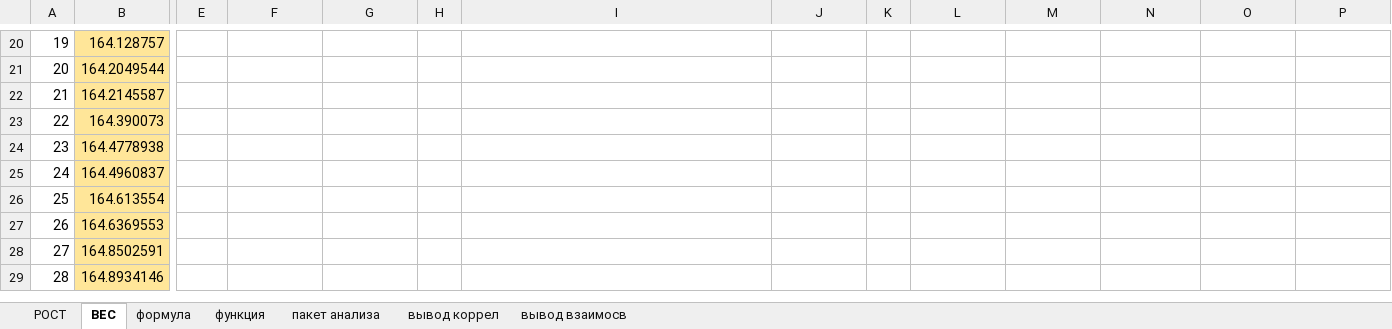
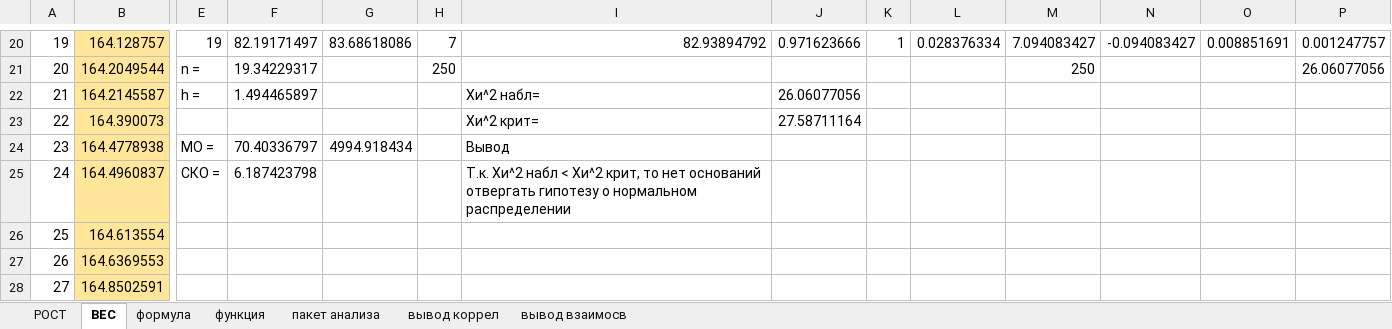
Before and after one commit to https-github-com-Alexandra-ox/Laba7, an Excel workbook: lab7.xlsx, sheet ВЕС, drawn as a sheet; only a part is shown, gaps mark what is left out; the shorter side is filled out with more unchanged rows; values as stored, in another font and other column widths than the file's, no borders; the diff covers the shown part only; the diff names each change by its address in the sheet, - before the commit and + after, or states it on an @@ line.

Commit message:
Проверен признак ВЕС

```diff
--- a/lab7.xlsx (sheet ВЕС)
+++ b/lab7.xlsx (sheet ВЕС)
-E20: (empty)
+E20: 19
-F20: (empty)
+F20: 82.19171497
-G20: (empty)
+G20: 83.68618086
-H20: (empty)
+H20: 7
-I20: (empty)
+I20: 82.93894792
-J20: (empty)
+J20: 0.971623666
-K20: (empty)
+K20: 1
-L20: (empty)
+L20: 0.028376334
-M20: (empty)
+M20: 7.094083427
-N20: (empty)
+N20: -0.094083427
-O20: (empty)
+O20: 0.008851691
-P20: (empty)
+P20: 0.001247757
-E21: (empty)
+E21: n =
-F21: (empty)
+F21: 19.34229317
-H21: (empty)
+H21: 250
-M21: (empty)
+M21: 250
-P21: (empty)
+P21: 26.06077056
-E22: (empty)
+E22: h =
-F22: (empty)
+F22: 1.494465897
-I22: (empty)
+I22: Хи^2 набл=
-J22: (empty)
+J22: 26.06077056
-I23: (empty)
+I23: Хи^2 крит=
-J23: (empty)
+J23: 27.58711164
-E24: (empty)
+E24: МО =
-F24: (empty)
+F24: 70.40336797
-G24: (empty)
+G24: 4994.918434
-I24: (empty)
+I24: Вывод
-E25: (empty)
+E25: СКО =
-F25: (empty)
+F25: 6.187423798
-I25: (empty)
+I25: Т.к. Хи^2 набл < Хи^2 крит, то нет оснований отвергать гипотезу о нормальном распределении
```
Also changed, not shown: 1 added row, 1 removed row and 216 edited cells elsewhere in this sheet.
